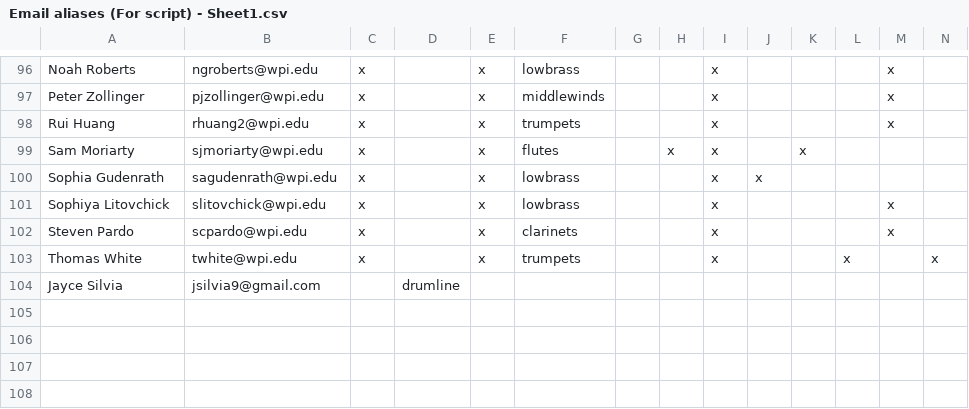
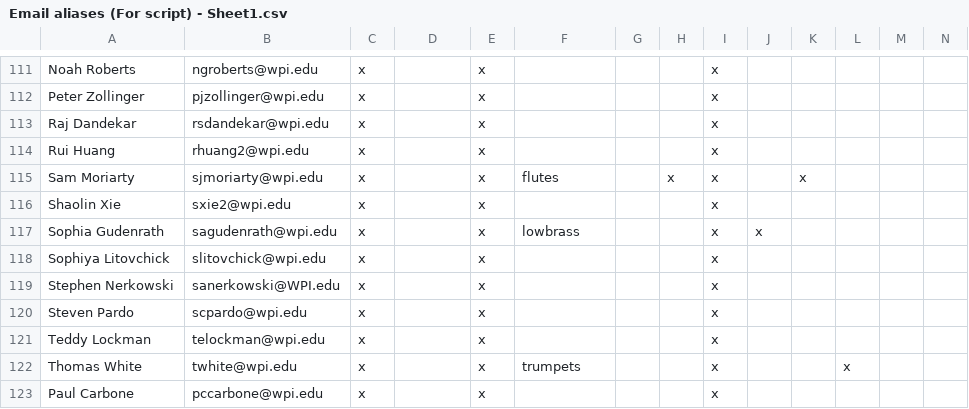
Before and after one commit to WPIPepBand/updateMailingLists, a CSV file: Email aliases (For script) - Sheet1.csv, drawn as a sheet; only a part is shown, gaps mark what is left out; addresses are those after the commit; the diff covers the shown part only; the diff names each change by its address in the sheet, - before the commit and + after, or states it on an @@ line.

```diff
--- a/Email aliases (For script) - Sheet1.csv
+++ b/Email aliases (For script) - Sheet1.csv
-F111: lowbrass
+F111: (empty)
-M111:M112: x
+M111:M112: (empty)
-F112: middlewinds
+F112: (empty)
+row 113: Raj Dandekar | rsdandekar@wpi.edu | x |  | x |  |  |  | x
-F114: trumpets
+F114: (empty)
-M114: x
+M114: (empty)
+row 116: Shaolin Xie | sxie2@wpi.edu | x |  | x |  |  |  | x
-F118: lowbrass
+F118: (empty)
-M118: x
+M118: (empty)
+row 119: Stephen Nerkowski | sanerkowski@WPI.edu | x |  | x |  |  |  | x
-F120: clarinets
+F120: (empty)
-M120: x
+M120: (empty)
+row 121: Teddy Lockman | telockman@wpi.edu | x |  | x |  |  |  | x
-N122: x
+N122: (empty)
@@ row 104 moved to row 82: Jayce Silvia @@
+row 123: Paul Carbone | pccarbone@wpi.edu | x |  | x |  |  |  | x
```
Also changed, not shown: 14 added rows and 14 edited cells elsewhere in this file.
